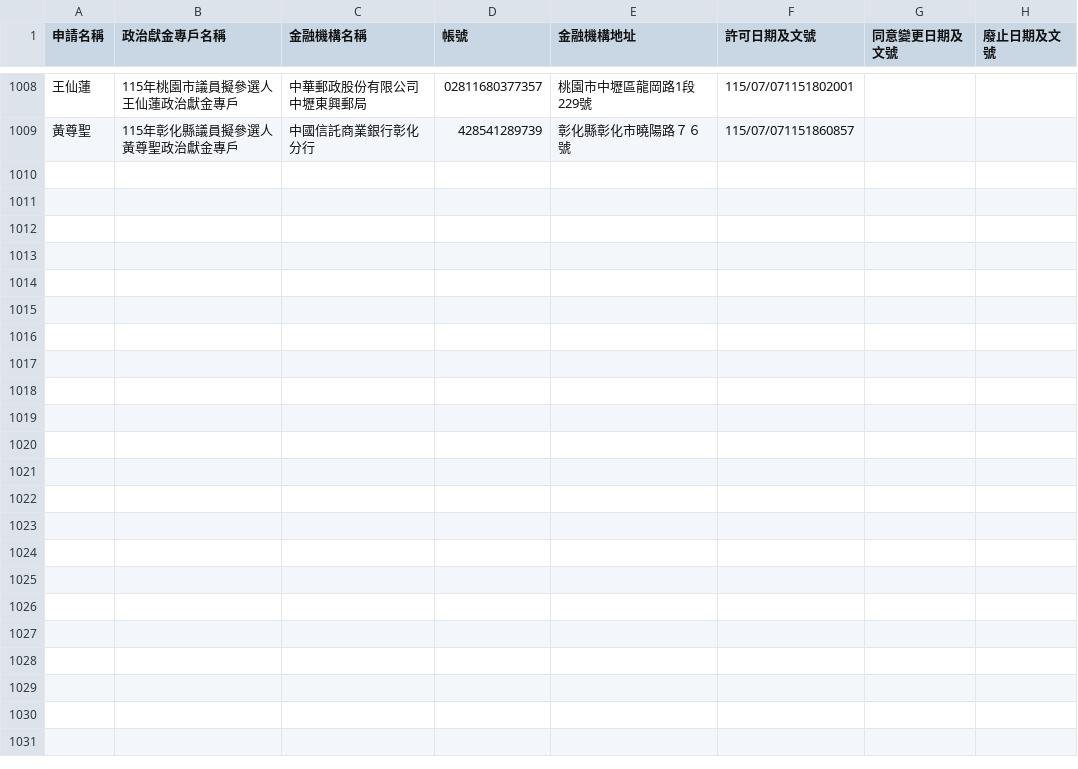
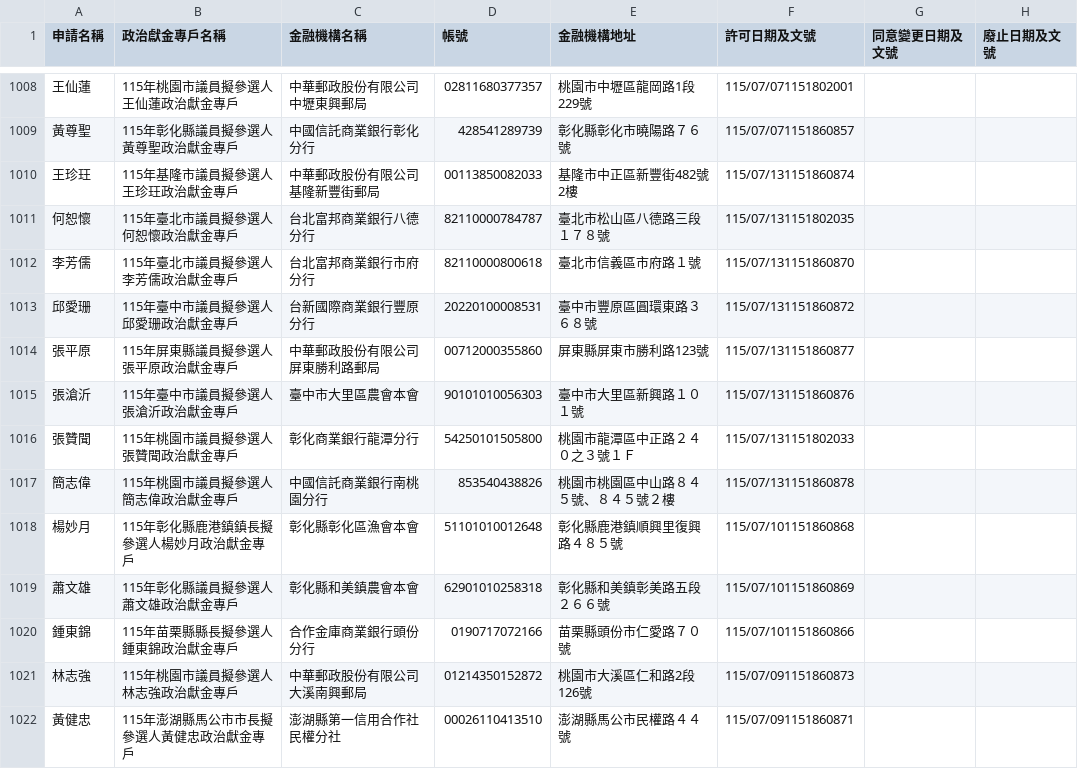
Before and after one commit to kiang/vote2026, a CSV file: docs/sunshine.cy.gov.tw/115.csv, drawn as a sheet; only a part is shown, gaps mark what is left out; the diff names each change by its address in the sheet, - before the commit and + after, or states it on an @@ line.

Commit message:
sunshine data updated

```diff
--- a/docs/sunshine.cy.gov.tw/115.csv
+++ b/docs/sunshine.cy.gov.tw/115.csv
+row 1010: 王珍玨 | 115年基隆市議員擬參選人王珍玨政治獻金專戶 | 中華郵政股份有限公司基隆新豐街郵局 | 00113850082033 | 基隆市中正區新豐街482號2樓 | 115/07/131151860874
+row 1011: 何恕懷 | 115年臺北市議員擬參選人何恕懷政治獻金專戶 | 台北富邦商業銀行八德分行 | 82110000784787 | 臺北市松山區八德路三段１７８號 | 115/07/131151802035
+row 1012: 李芳儒 | 115年臺北市議員擬參選人李芳儒政治獻金專戶 | 台北富邦商業銀行市府分行 | 82110000800618 | 臺北市信義區市府路１號 | 115/07/131151860870
+row 1013: 邱愛珊 | 115年臺中市議員擬參選人邱愛珊政治獻金專戶 | 台新國際商業銀行豐原分行 | 20220100008531 | 臺中市豐原區圓環東路３６８號 | 115/07/131151860872
+row 1014: 張平原 | 115年屏東縣議員擬參選人張平原政治獻金專戶 | 中華郵政股份有限公司屏東勝利路郵局 | 00712000355860 | 屏東縣屏東市勝利路123號 | 115/07/131151860877
+row 1015: 張滄沂 | 115年臺中市議員擬參選人張滄沂政治獻金專戶 | 臺中市大里區農會本會 | 90101010056303 | 臺中市大里區新興路１０１號 | 115/07/131151860876
+row 1016: 張贊聞 | 115年桃園市議員擬參選人張贊聞政治獻金專戶 | 彰化商業銀行龍潭分行 | 54250101505800 | 桃園市龍潭區中正路２４０之３號１Ｆ | 115/07/131151802033
+row 1017: 簡志偉 | 115年桃園市議員擬參選人簡志偉政治獻金專戶 | 中國信託商業銀行南桃園分行 | 853540438826 | 桃園市桃園區中山路８４５號、８４５號２樓 | 115/07/131151860878
+row 1018: 楊妙月 | 115年彰化縣鹿港鎮鎮長擬參選人楊妙月政治獻金專戶 | 彰化縣彰化區漁會本會 | 51101010012648 | 彰化縣鹿港鎮順興里復興路４８５號 | 115/07/101151860868
+row 1019: 蕭文雄 | 115年彰化縣議員擬參選人蕭文雄政治獻金專戶 | 彰化縣和美鎮農會本會 | 62901010258318 | 彰化縣和美鎮彰美路五段２６６號 | 115/07/101151860869
+row 1020: 鍾東錦 | 115年苗栗縣縣長擬參選人鍾東錦政治獻金專戶 | 合作金庫商業銀行頭份分行 | 0190717072166 | 苗栗縣頭份市仁愛路７０號 | 115/07/101151860866
+row 1021: 林志強 | 115年桃園市議員擬參選人林志強政治獻金專戶 | 中華郵政股份有限公司大溪南興郵局 | 01214350152872 | 桃園市大溪區仁和路2段126號 | 115/07/091151860873
+row 1022: 黃健忠 | 115年澎湖縣馬公市市長擬參選人黃健忠政治獻金專戶 | 澎湖縣第一信用合作社民權分社 | 00026110413510 | 澎湖縣馬公市民權路４４號 | 115/07/091151860871
```
